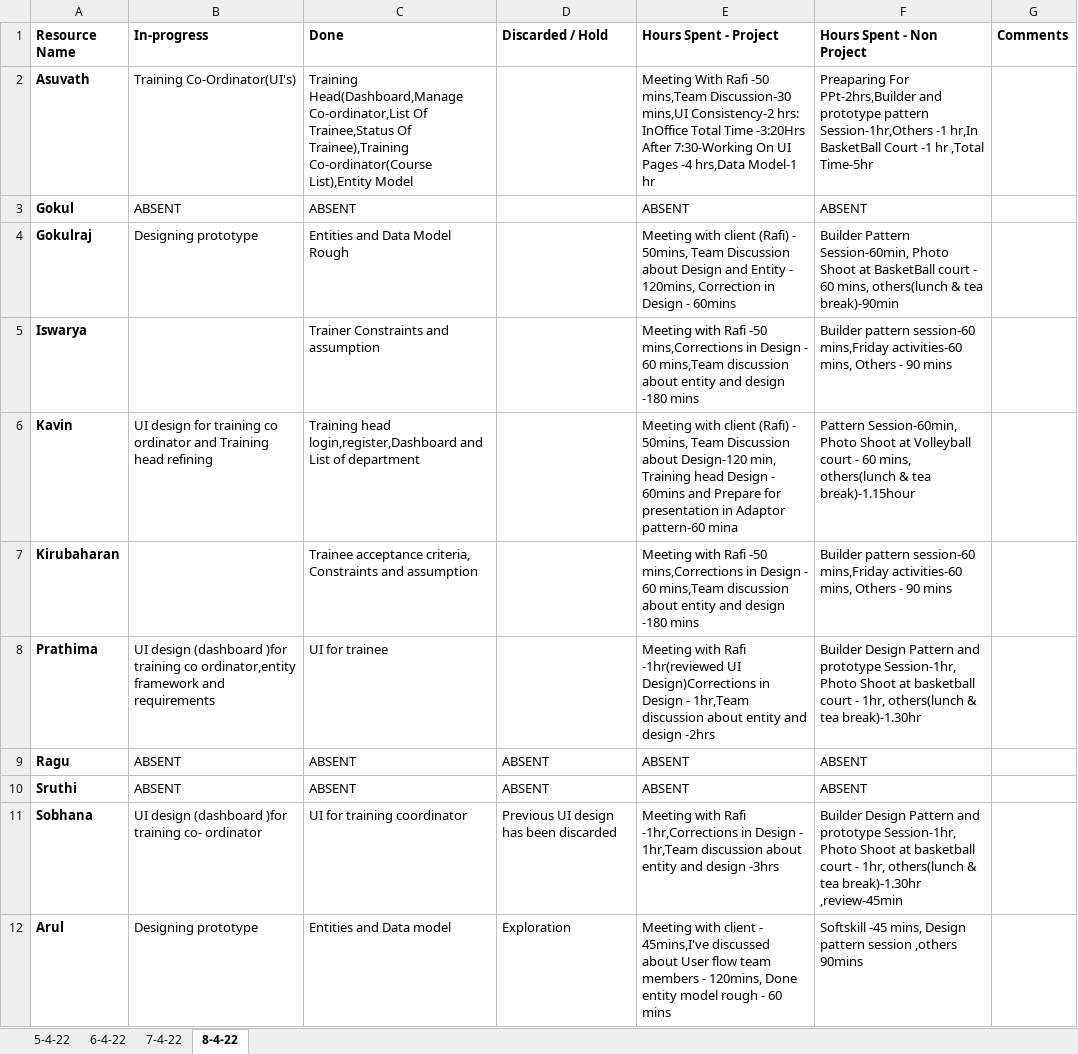
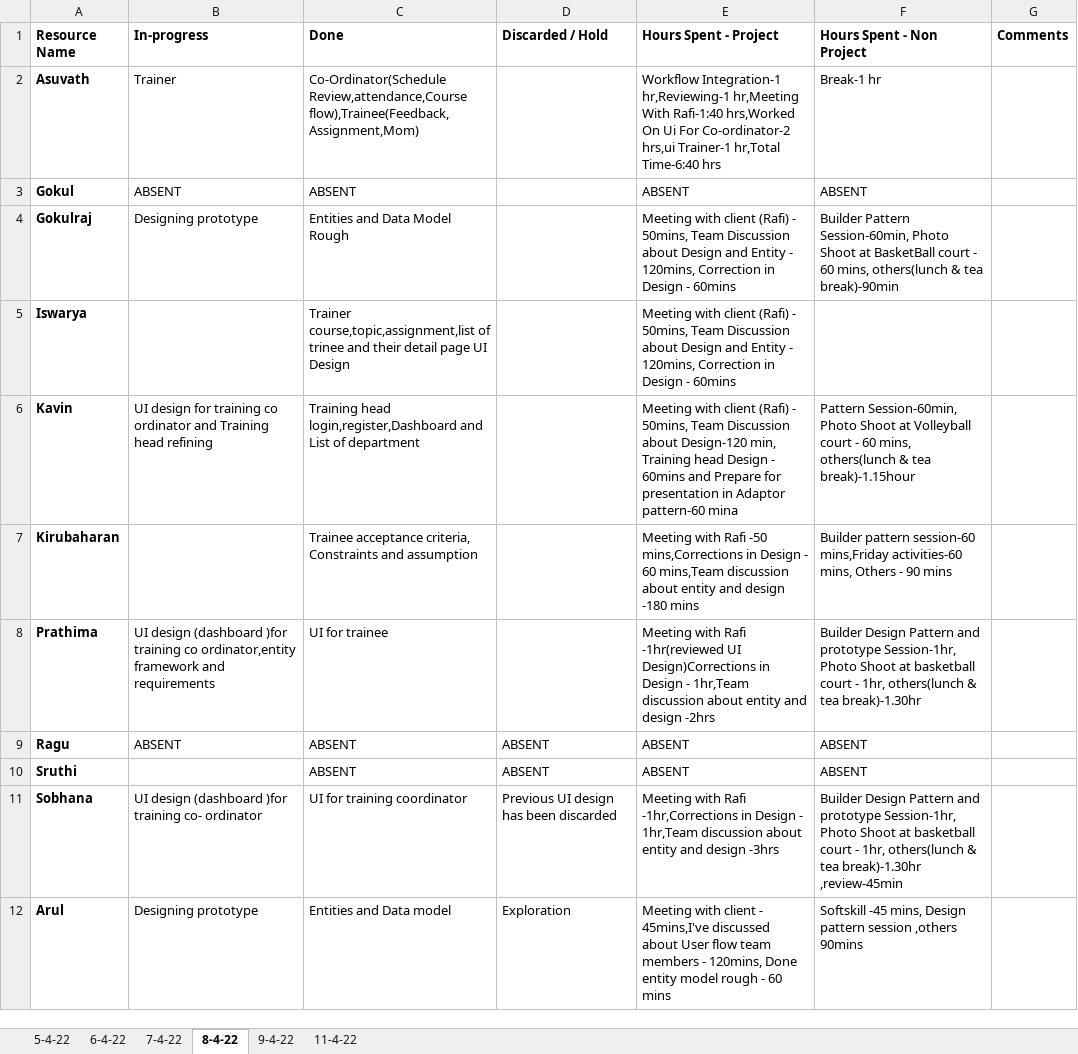
Before and after one commit to TEAM-EUPHORIA/TEAM-EUPHORIA-TMS, an Excel workbook: Process/Timesheet/PTW-Timesheet 1.xlsx, sheet 8-4-22, drawn as a sheet; values as stored, in another font and other column widths than the file's, no borders; the diff names each change by its address in the sheet, - before the commit and + after, or states it on an @@ line.

```diff
--- a/Process/Timesheet/PTW-Timesheet 1.xlsx (sheet 8-4-22)
+++ b/Process/Timesheet/PTW-Timesheet 1.xlsx (sheet 8-4-22)
+sheet tab: 9-4-22
+sheet tab: 11-4-22
-B2 (In-progress): Training Co-Ordinator(UI's)
+B2 (In-progress): Trainer
-C2 (Done): Training Head(Dashboard,Manage Co-ordinator,List Of Trainee,Status Of Trainee),Training Co-ordinator(Course List),Entity Model
+C2 (Done): Co-Ordinator(Schedule Review,attendance,Course flow),Trainee(Feedback,Assignment,Mom)
-E2 (Hours Spent - Project): Meeting With Rafi -50 mins,Team Discussion-30 mins,UI Consistency-2 hrs: InOffice Total Time -3:20Hrs After 7:30-Working On UI Pages -4 hrs,Data Model-1 hr
+E2 (Hours Spent - Project): Workflow Integration-1 hr,Reviewing-1 hr,Meeting With Rafi-1:40 hrs,Worked On Ui For Co-ordinator-2 hrs,ui Trainer-1 hr,Total Time-6:40 hrs
-F2 (Hours Spent - Non Project): Preaparing For PPt-2hrs,Builder and prototype pattern Session-1hr,Others -1 hr,In BasketBall Court -1 hr ,Total Time-5hr
+F2 (Hours Spent - Non Project): Break-1 hr
-C5 (Done): Trainer Constraints and assumption
+C5 (Done): Trainer course,topic,assignment,list of trinee and their detail page UI Design
-E5 (Hours Spent - Project): Meeting with Rafi -50 mins,Corrections in Design - 60 mins,Team discussion about entity and design -180 mins
+E5 (Hours Spent - Project): Meeting with client (Rafi) - 50mins, Team Discussion about Design and Entity - 120mins, Correction in Design - 60mins
-F5 (Hours Spent - Non Project): Builder pattern session-60 mins,Friday activities-60 mins, Others - 90 mins
+F5 (Hours Spent - Non Project): (empty)
-B10 (In-progress): ABSENT
+B10 (In-progress): (empty)
```
